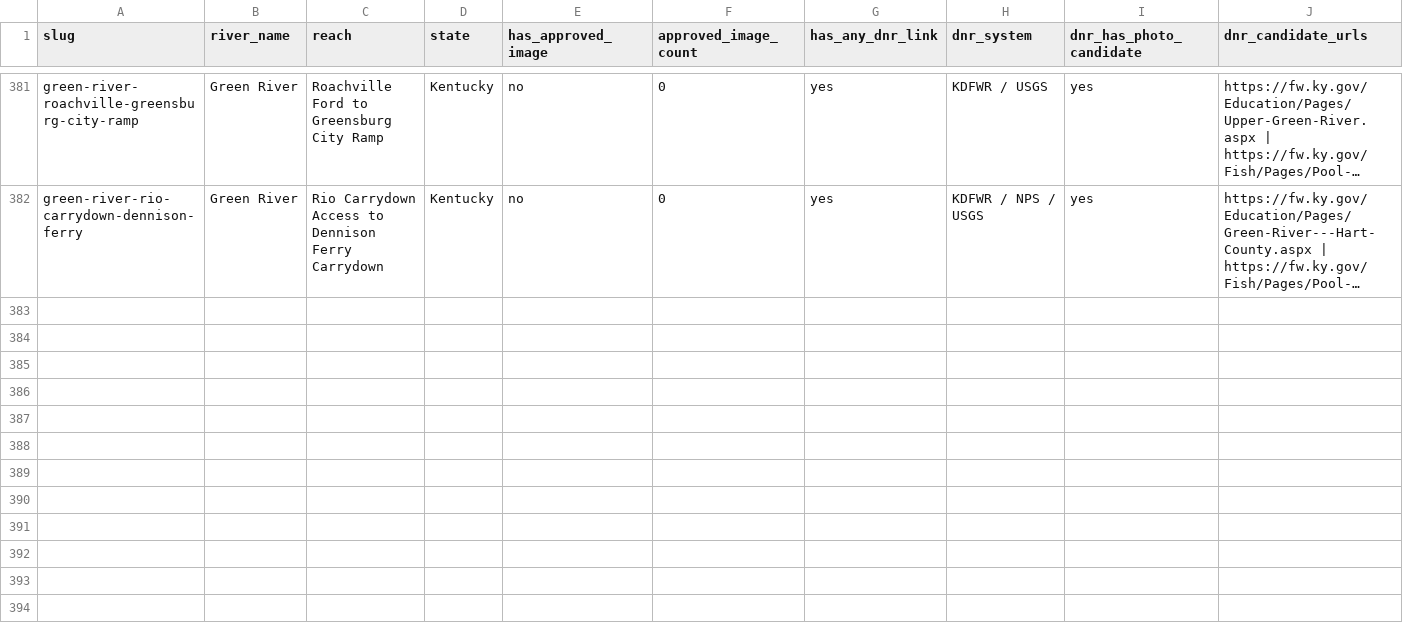
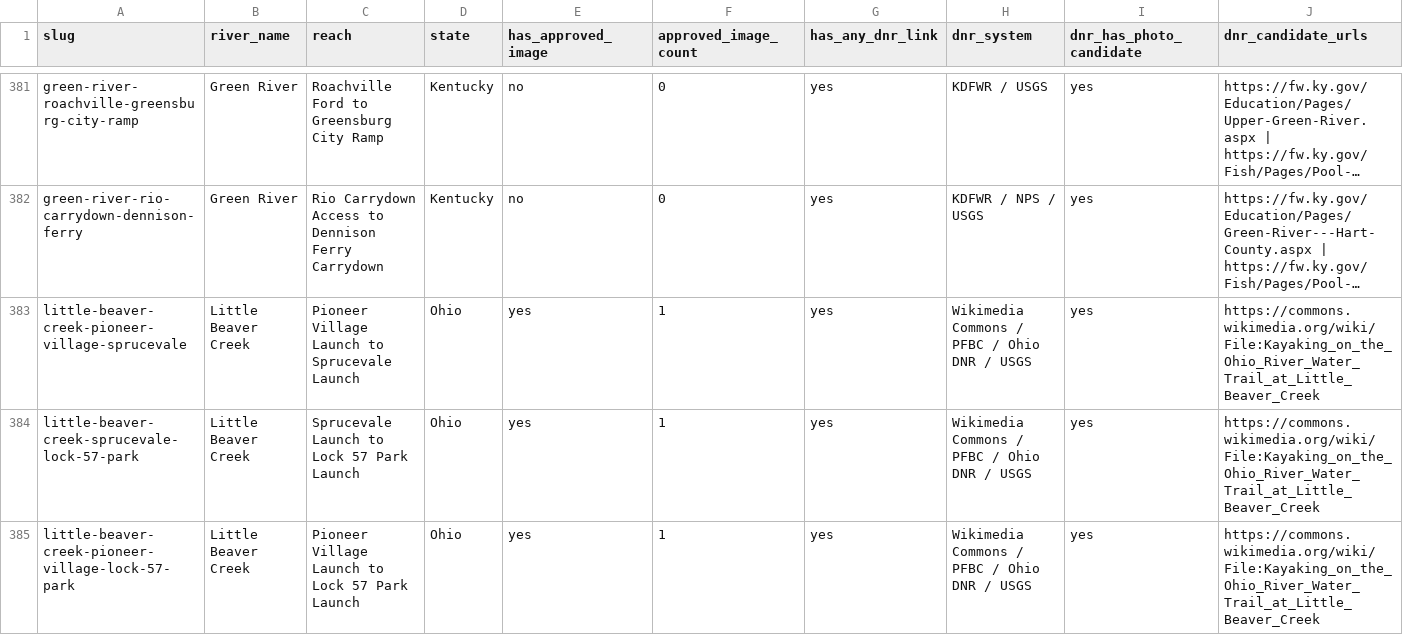
Before and after one commit to EckceptionalSolutions/PaddleTodayV2, a CSV file: docs/river-image-source-audit.csv, drawn as a sheet; only a part is shown, gaps mark what is left out; long unchanged cells end in …; rows hold the shown columns only; the diff names each change by its address in the sheet, - before the commit and + after, or states it on an @@ line.

Commit message:
Add three Little Beaver Creek routes

```diff
--- a/docs/river-image-source-audit.csv
+++ b/docs/river-image-source-audit.csv
+row 383: little-beaver-creek-pioneer-village-sprucevale | Little Beaver Creek | Pioneer Village Launch to Sprucevale Launch | Ohio | yes | 1 | yes | Wikimedia Commons / PFBC / Ohio DNR / USGS | yes | https://commons.wikimedia.org/wiki/File:Kayaking_on_the_Ohio_River_Water_Trail_at_Little_Beaver_Creek
+row 384: little-beaver-creek-sprucevale-lock-57-park | Little Beaver Creek | Sprucevale Launch to Lock 57 Park Launch | Ohio | yes | 1 | yes | Wikimedia Commons / PFBC / Ohio DNR / USGS | yes | https://commons.wikimedia.org/wiki/File:Kayaking_on_the_Ohio_River_Water_Trail_at_Little_Beaver_Creek
+row 385: little-beaver-creek-pioneer-village-lock-57-park | Little Beaver Creek | Pioneer Village Launch to Lock 57 Park Launch | Ohio | yes | 1 | yes | Wikimedia Commons / PFBC / Ohio DNR / USGS | yes | https://commons.wikimedia.org/wiki/File:Kayaking_on_the_Ohio_River_Water_Trail_at_Little_Beaver_Creek
```
Also changed, not shown: 8 other files.
